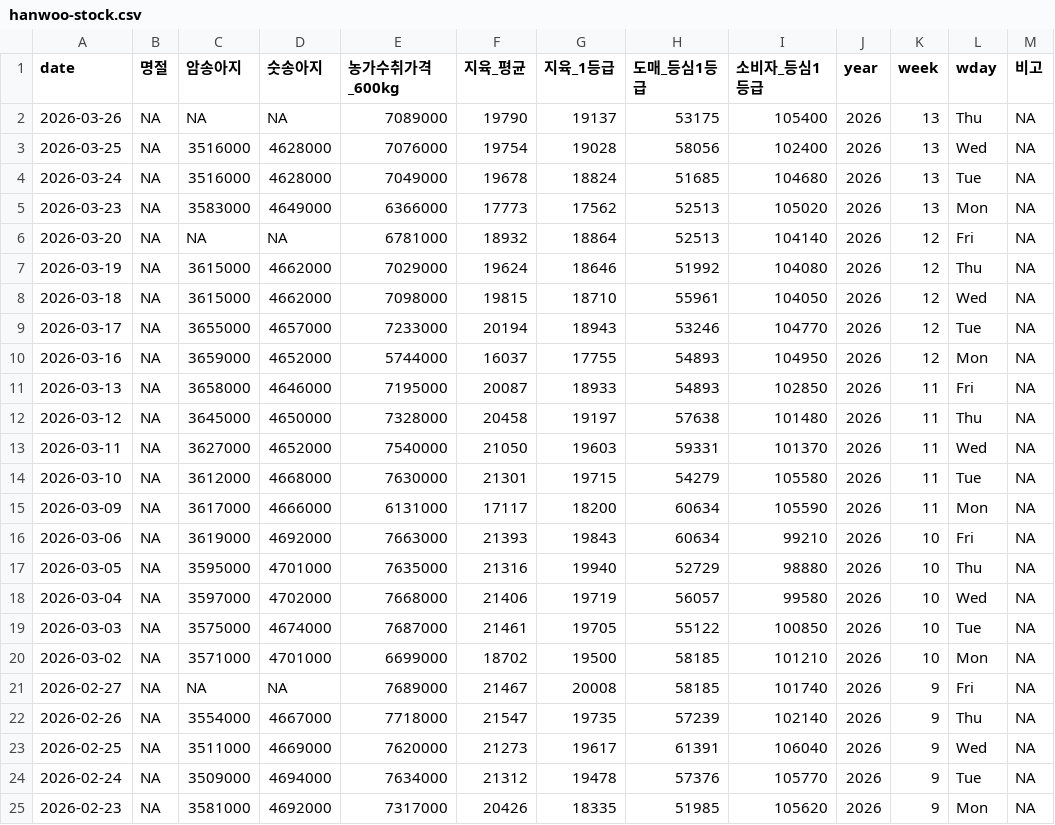
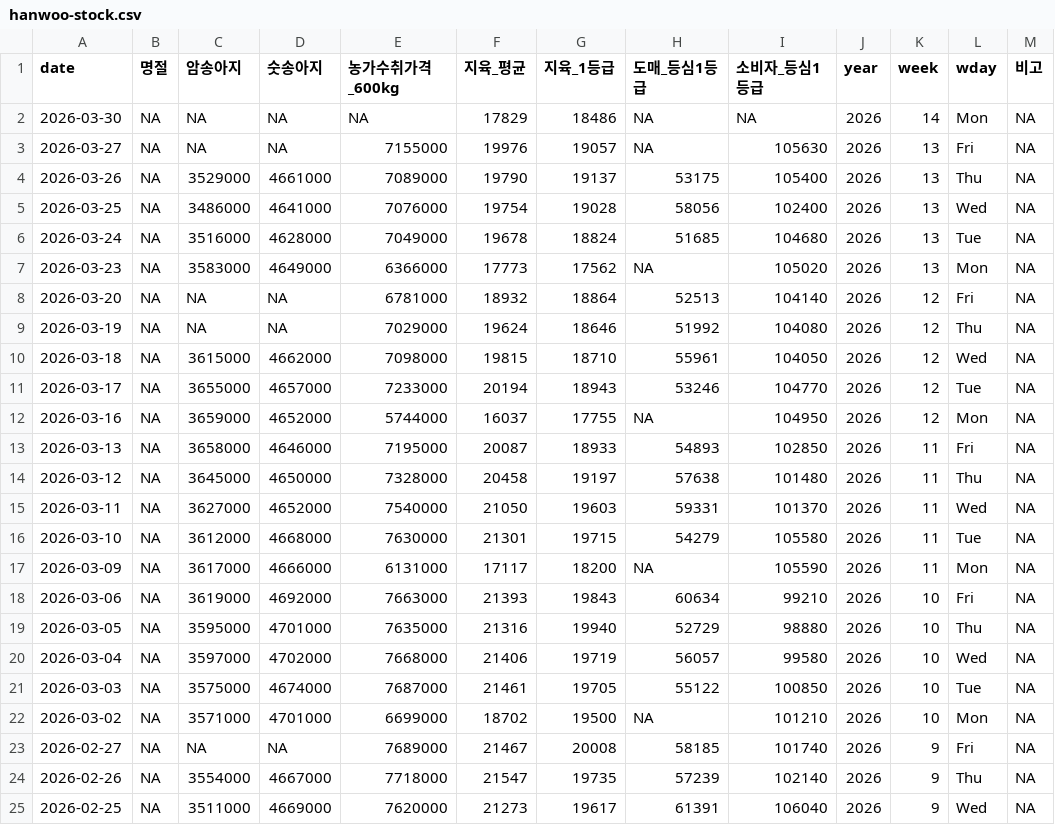
Before and after one commit to YoungjunNa/ekape-parsing, a CSV file: data_hanwoo_stock/hanwoo-stock.csv, drawn as a sheet; only a part is shown; the shorter side is filled out with more unchanged rows.

```diff
--- a/data_hanwoo_stock/hanwoo-stock.csv
+++ b/data_hanwoo_stock/hanwoo-stock.csv
@@ -1,11 +1,13 @@
 "date","명절","암송아지","숫송아지","농가수취가격_600kg","지육_평균","지육_1등급","도매_등심1등급","소비자_등심1등급","year","week","wday","비고"
-2026-03-26,NA,NA,NA,7089000,19790,19137,53175,105400,2026,13,"Thu",NA
-2026-03-25,NA,3516000,4628000,7076000,19754,19028,58056,102400,2026,13,"Wed",NA
+2026-03-30,NA,NA,NA,NA,17829,18486,NA,NA,2026,14,"Mon",NA
+2026-03-27,NA,NA,NA,7155000,19976,19057,NA,105630,2026,13,"Fri",NA
+2026-03-26,NA,3529000,4661000,7089000,19790,19137,53175,105400,2026,13,"Thu",NA
+2026-03-25,NA,3486000,4641000,7076000,19754,19028,58056,102400,2026,13,"Wed",NA
 2026-03-24,NA,3516000,4628000,7049000,19678,18824,51685,104680,2026,13,"Tue",NA
-2026-03-23,NA,3583000,4649000,6366000,17773,17562,52513,105020,2026,13,"Mon",NA
+2026-03-23,NA,3583000,4649000,6366000,17773,17562,NA,105020,2026,13,"Mon",NA
 2026-03-20,NA,NA,NA,6781000,18932,18864,52513,104140,2026,12,"Fri",NA
-2026-03-19,NA,3615000,4662000,7029000,19624,18646,51992,104080,2026,12,"Thu",NA
+2026-03-19,NA,NA,NA,7029000,19624,18646,51992,104080,2026,12,"Thu",NA
 2026-03-18,NA,3615000,4662000,7098000,19815,18710,55961,104050,2026,12,"Wed",NA
 2026-03-17,NA,3655000,4657000,7233000,20194,18943,53246,104770,2026,12,"Tue",NA
-2026-03-16,NA,3659000,4652000,5744000,16037,17755,54893,104950,2026,12,"Mon",NA
+2026-03-16,NA,3659000,4652000,5744000,16037,17755,NA,104950,2026,12,"Mon",NA
 2026-03-13,NA,3658000,4646000,7195000,20087,18933,54893,102850,2026,11,"Fri",NA
@@ -14,3 +16,3 @@
 2026-03-10,NA,3612000,4668000,7630000,21301,19715,54279,105580,2026,11,"Tue",NA
-2026-03-09,NA,3617000,4666000,6131000,17117,18200,60634,105590,2026,11,"Mon",NA
+2026-03-09,NA,3617000,4666000,6131000,17117,18200,NA,105590,2026,11,"Mon",NA
 2026-03-06,NA,3619000,4692000,7663000,21393,19843,60634,99210,2026,10,"Fri",NA
@@ -19,3 +21,3 @@
 2026-03-03,NA,3575000,4674000,7687000,21461,19705,55122,100850,2026,10,"Tue",NA
-2026-03-02,NA,3571000,4701000,6699000,18702,19500,58185,101210,2026,10,"Mon",NA
+2026-03-02,NA,3571000,4701000,6699000,18702,19500,NA,101210,2026,10,"Mon",NA
 2026-02-27,NA,NA,NA,7689000,21467,20008,58185,101740,2026,9,"Fri",NA
```
Also changed, not shown: 1 other file.
